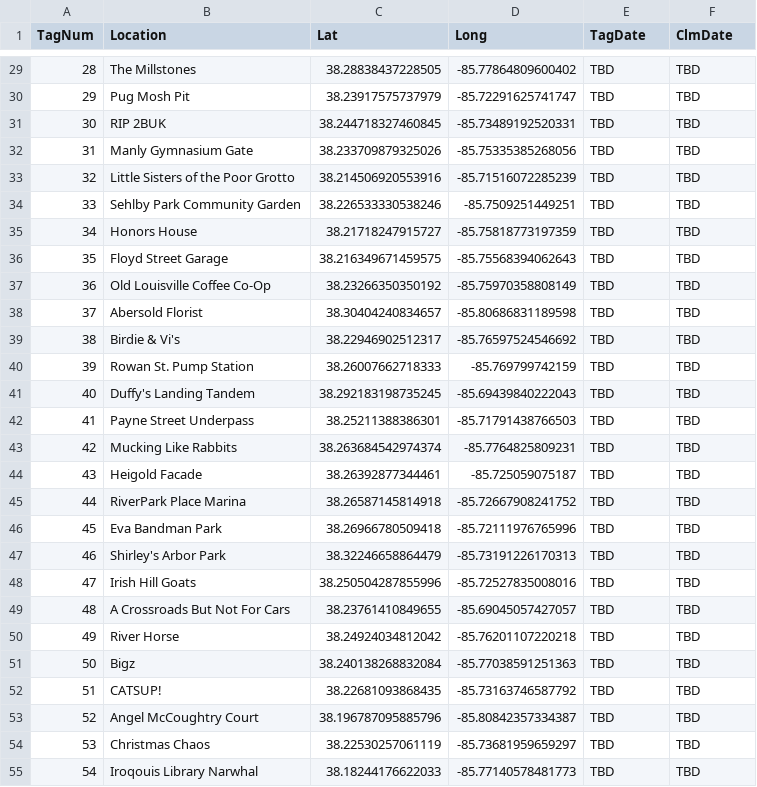
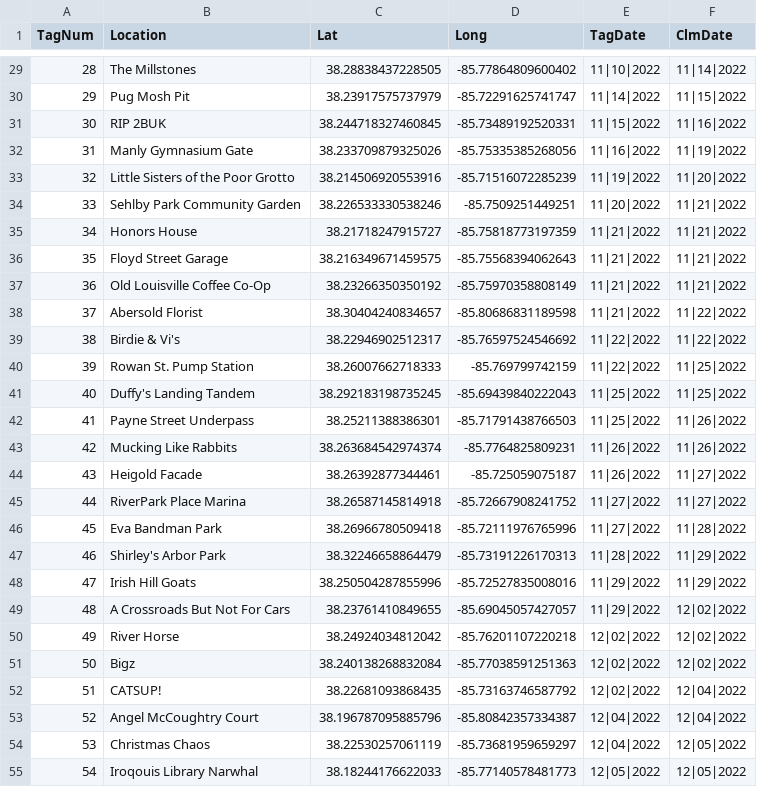
Before and after one commit to ninetyrpm/ninetyrpm.github.io, a CSV file: Tags.csv, drawn as a sheet; only a part is shown, gaps mark what is left out; the diff covers the shown part only.

```diff
--- a/Tags.csv
+++ b/Tags.csv
@@ -29,27 +29,27 @@ TagNum,Location,Lat,Long,TagDate,ClmDate
-28,The Millstones,38.28838437228505,-85.77864809600402,TBD,TBD
-29,Pug Mosh Pit,38.23917575737979,-85.72291625741747,TBD,TBD
-30,RIP 2BUK,38.244718327460845,-85.73489192520331,TBD,TBD
-31,Manly Gymnasium Gate,38.233709879325026,-85.75335385268056,TBD,TBD
-32,Little Sisters of the Poor Grotto,38.214506920553916,-85.71516072285239,TBD,TBD
-33,Sehlby Park Community Garden,38.226533330538246,-85.7509251449251,TBD,TBD
-34,Honors House,38.21718247915727,-85.75818773197359,TBD,TBD
-35,Floyd Street Garage,38.216349671459575,-85.75568394062643,TBD,TBD
-36,Old Louisville Coffee Co-Op,38.23266350350192,-85.75970358808149,TBD,TBD
-37,Abersold Florist,38.30404240834657,-85.80686831189598,TBD,TBD
-38,Birdie & Vi's,38.22946902512317,-85.76597524546692,TBD,TBD
-39,Rowan St. Pump Station,38.26007662718333,-85.769799742159,TBD,TBD
-40,Duffy's Landing Tandem,38.292183198735245,-85.69439840222043,TBD,TBD
-41,Payne Street Underpass,38.25211388386301,-85.71791438766503,TBD,TBD
-42,Mucking Like Rabbits,38.263684542974374,-85.7764825809231,TBD,TBD
-43,Heigold Facade,38.26392877344461,-85.725059075187,TBD,TBD
-44,RiverPark Place Marina,38.26587145814918,-85.72667908241752,TBD,TBD
-45,Eva Bandman Park,38.26966780509418,-85.72111976765996,TBD,TBD
-46,Shirley's Arbor Park,38.32246658864479,-85.73191226170313,TBD,TBD
-47,Irish Hill Goats,38.250504287855996,-85.72527835008016,TBD,TBD
-48,A Crossroads But Not For Cars,38.23761410849655,-85.69045057427057,TBD,TBD
-49,River Horse,38.24924034812042,-85.76201107220218,TBD,TBD
-50,Bigz,38.240138268832084,-85.77038591251363,TBD,TBD
-51,CATSUP!,38.22681093868435,-85.73163746587792,TBD,TBD
-52,Angel McCoughtry Court,38.196787095885796,-85.80842357334387,TBD,TBD
-53,Christmas Chaos,38.22530257061119,-85.73681959659297,TBD,TBD
-54,Iroqouis Library Narwhal,38.18244176622033,-85.77140578481773,TBD,TBD
+28,The Millstones,38.28838437228505,-85.77864809600402,11|10|2022,11|14|2022
+29,Pug Mosh Pit,38.23917575737979,-85.72291625741747,11|14|2022,11|15|2022
+30,RIP 2BUK,38.244718327460845,-85.73489192520331,11|15|2022,11|16|2022
+31,Manly Gymnasium Gate,38.233709879325026,-85.75335385268056,11|16|2022,11|19|2022
+32,Little Sisters of the Poor Grotto,38.214506920553916,-85.71516072285239,11|19|2022,11|20|2022
+33,Sehlby Park Community Garden,38.226533330538246,-85.7509251449251,11|20|2022,11|21|2022
+34,Honors House,38.21718247915727,-85.75818773197359,11|21|2022,11|21|2022
+35,Floyd Street Garage,38.216349671459575,-85.75568394062643,11|21|2022,11|21|2022
+36,Old Louisville Coffee Co-Op,38.23266350350192,-85.75970358808149,11|21|2022,11|21|2022
+37,Abersold Florist,38.30404240834657,-85.80686831189598,11|21|2022,11|22|2022
+38,Birdie & Vi's,38.22946902512317,-85.76597524546692,11|22|2022,11|22|2022
+39,Rowan St. Pump Station,38.26007662718333,-85.769799742159,11|22|2022,11|25|2022
+40,Duffy's Landing Tandem,38.292183198735245,-85.69439840222043,11|25|2022,11|25|2022
+41,Payne Street Underpass,38.25211388386301,-85.71791438766503,11|25|2022,11|26|2022
+42,Mucking Like Rabbits,38.263684542974374,-85.7764825809231,11|26|2022,11|26|2022
+43,Heigold Facade,38.26392877344461,-85.725059075187,11|26|2022,11|27|2022
+44,RiverPark Place Marina,38.26587145814918,-85.72667908241752,11|27|2022,11|27|2022
+45,Eva Bandman Park,38.26966780509418,-85.72111976765996,11|27|2022,11|28|2022
+46,Shirley's Arbor Park,38.32246658864479,-85.73191226170313,11|28|2022,11|29|2022
+47,Irish Hill Goats,38.250504287855996,-85.72527835008016,11|29|2022,11|29|2022
+48,A Crossroads But Not For Cars,38.23761410849655,-85.69045057427057,11|29|2022,12|02|2022
+49,River Horse,38.24924034812042,-85.76201107220218,12|02|2022,12|02|2022
+50,Bigz,38.240138268832084,-85.77038591251363,12|02|2022,12|02|2022
+51,CATSUP!,38.22681093868435,-85.73163746587792,12|02|2022,12|04|2022
+52,Angel McCoughtry Court,38.196787095885796,-85.80842357334387,12|04|2022,12|04|2022
+53,Christmas Chaos,38.22530257061119,-85.73681959659297,12|04|2022,12|05|2022
+54,Iroqouis Library Narwhal,38.18244176622033,-85.77140578481773,12|05|2022,12|05|2022
```
Also changed, not shown: 86 edited cells elsewhere in this file.
